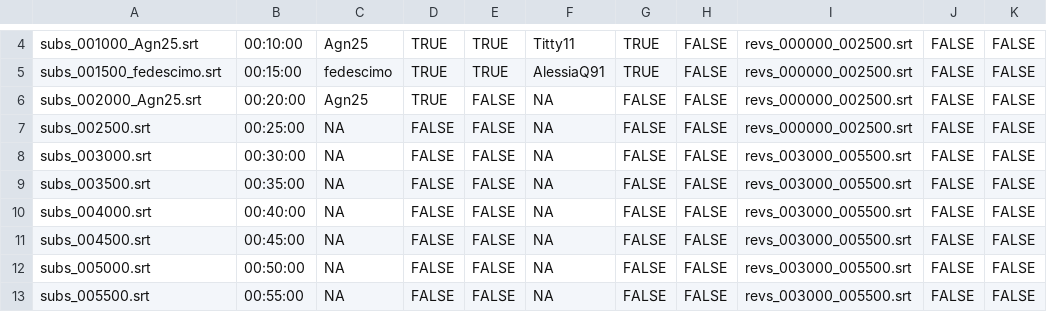
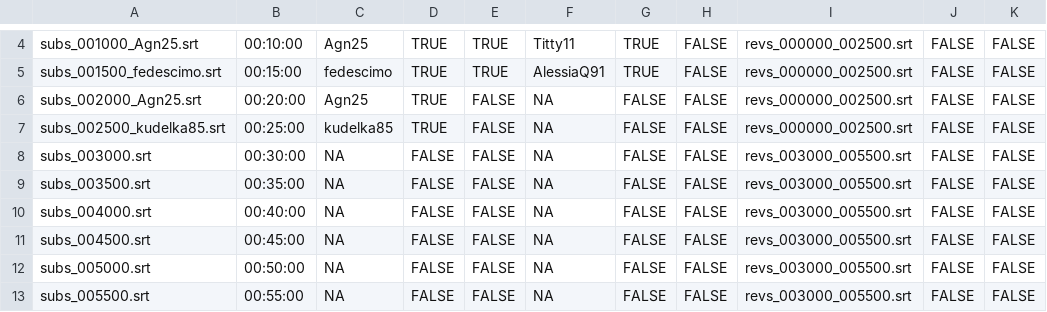
Before and after one commit to sturiandre/av_it_subs, a CSV file: subs/gymix/zz_avanzamento.csv, drawn as a sheet; only a part is shown, gaps mark what is left out; the diff names each change by its address in the sheet, - before the commit and + after, or states it on an @@ line.

```diff
--- a/subs/gymix/zz_avanzamento.csv
+++ b/subs/gymix/zz_avanzamento.csv
-A7: subs_002500.srt
+A7: subs_002500_kudelka85.srt
-C7: NA
+C7: kudelka85
-D7: FALSE
+D7: TRUE
```
Also changed, not shown: 1 other file.
